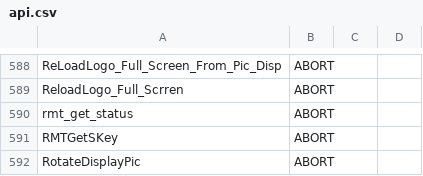
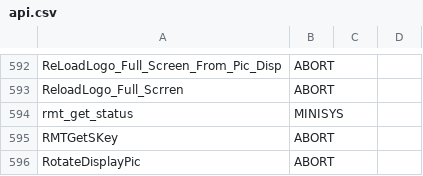
Before and after one commit to minexew/GA330-libretro, a CSV file: api.csv, drawn as a sheet; only a part is shown, gaps mark what is left out; the diff covers the shown part only.

```diff
--- a/api.csv
+++ b/api.csv
@@ -589,3 +593,3 @@ ReLoadLogo_Full_Screen_From_Pic_Disp,ABORT,,
 ReloadLogo_Full_Scrren,ABORT,,
-rmt_get_status,ABORT,,
+rmt_get_status,MINISYS,,
 RMTGetSKey,ABORT,,
```
Also changed, not shown: 4 added rows and 6 edited cells elsewhere in this file, 7 other files.
